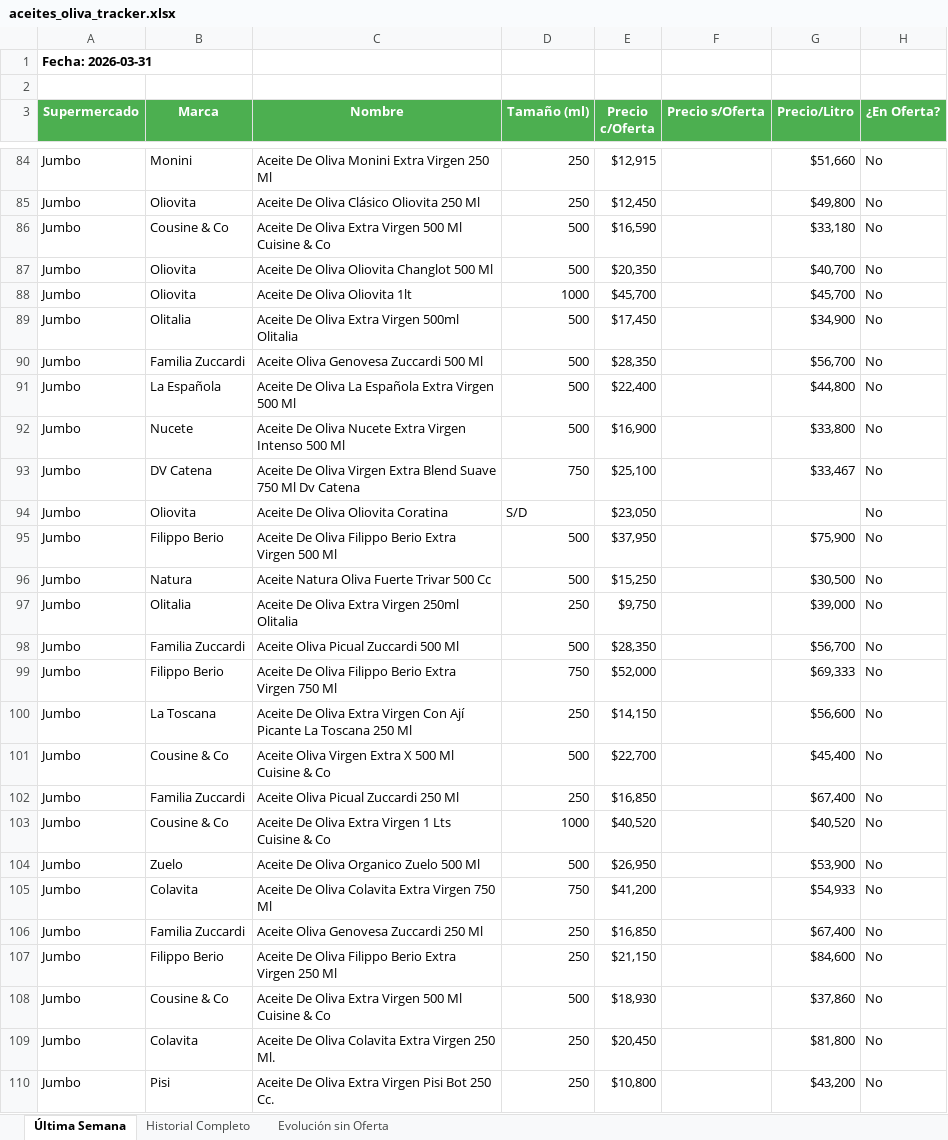
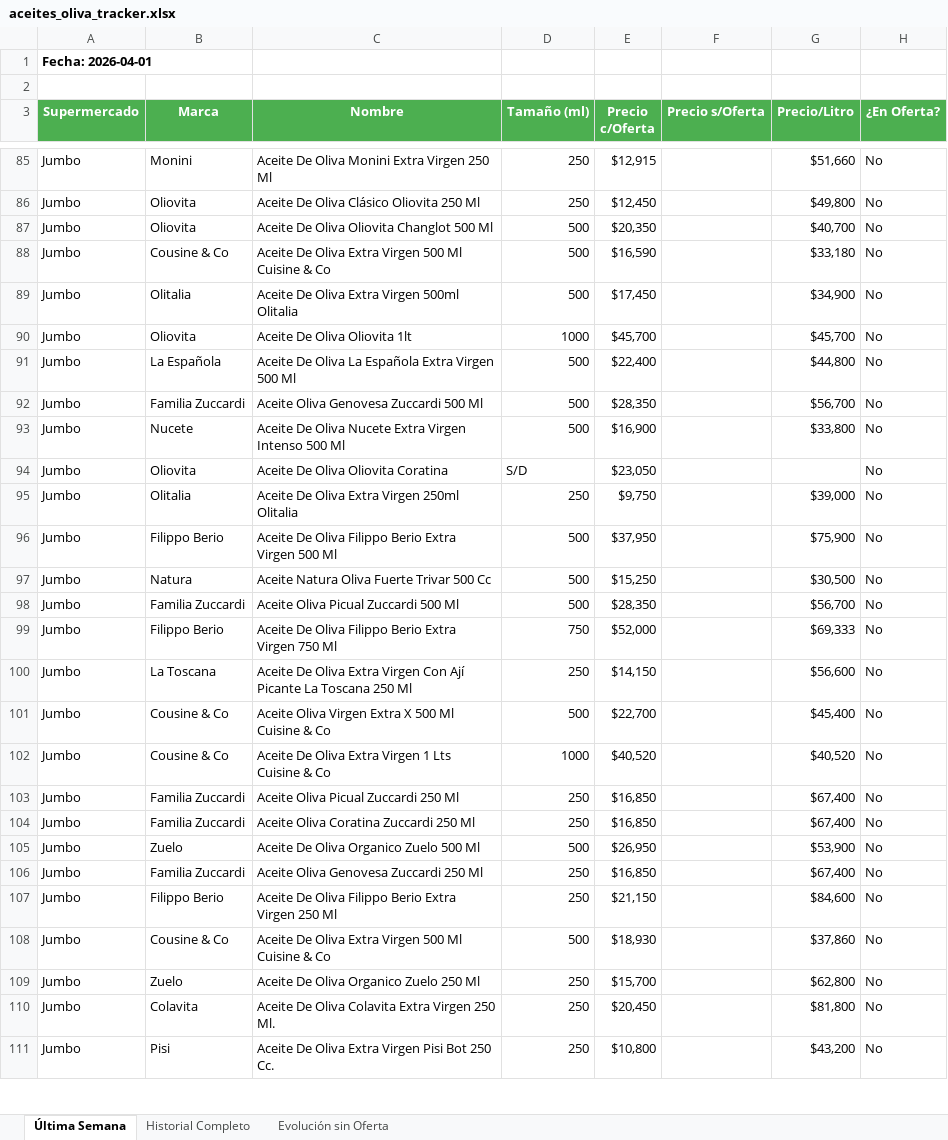
Before and after one commit to Jwinter11/la-toscana-tracker, an Excel workbook: aceites_oliva_tracker.xlsx, sheet Última Semana, drawn as a sheet; only a part is shown, gaps mark what is left out; values as stored, in another font and other column widths than the file's, no borders; conditional formats not drawn; removed rows and columns are numbered as before the commit, all else as after; the diff covers the shown part only; the diff names each change by its address in the sheet, - before the commit and + after, or states it on an @@ line.

Commit message:
Reintenta La Anonima y actualiza aceite 01/04/2026

```diff
--- a/aceites_oliva_tracker.xlsx (sheet Última Semana)
+++ b/aceites_oliva_tracker.xlsx (sheet Última Semana)
-A1 (Supermercado): Fecha: 2026-03-31
+A1 (Supermercado): Fecha: 2026-04-01
-row 93: Jumbo | DV Catena | Aceite De Oliva Virgen Extra Blend Suave 750 Ml Dv Catena | 750 | $25,100 |  | $33,467 | No
@@ row 97 moved to row 95: Jumbo @@
+row 102: Jumbo | Cousine & Co | Aceite De Oliva Extra Virgen 1 Lts Cuisine & Co | 1000 | $40,520 |  | $40,520 | No
-B104 (Marca): Cousine & Co
+B104 (Marca): Familia Zuccardi
-C104 (Nombre): Aceite De Oliva Extra Virgen 1 Lts Cuisine & Co
+C104 (Nombre): Aceite Oliva Coratina Zuccardi 250 Ml
-D104 (Tamaño (ml)): 1000
+D104 (Tamaño (ml)): 250
-E104 (Precio c/Oferta): $40,520
+E104 (Precio c/Oferta): $16,850
-G104 (Precio/Litro): $40,520
+G104 (Precio/Litro): $67,400
-row 105: Jumbo | Colavita | Aceite De Oliva Colavita Extra Virgen 750 Ml | 750 | $41,200 |  | $54,933 | No
+row 109: Jumbo | Zuelo | Aceite De Oliva Organico Zuelo 250 Ml | 250 | $15,700 |  | $62,800 | No
```
Also changed, not shown: 18 added rows, 17 removed rows, 19 moved rows and 73 edited cells elsewhere in this sheet, sheet Historial Completo, sheet Evolución sin Oferta, 3 other files.
